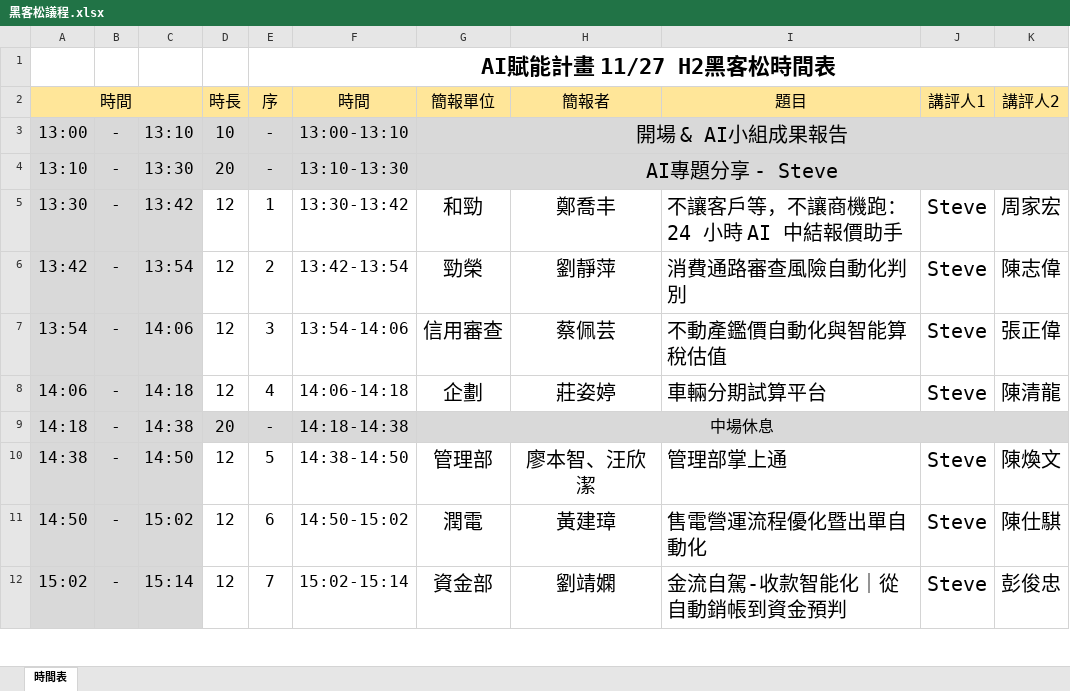
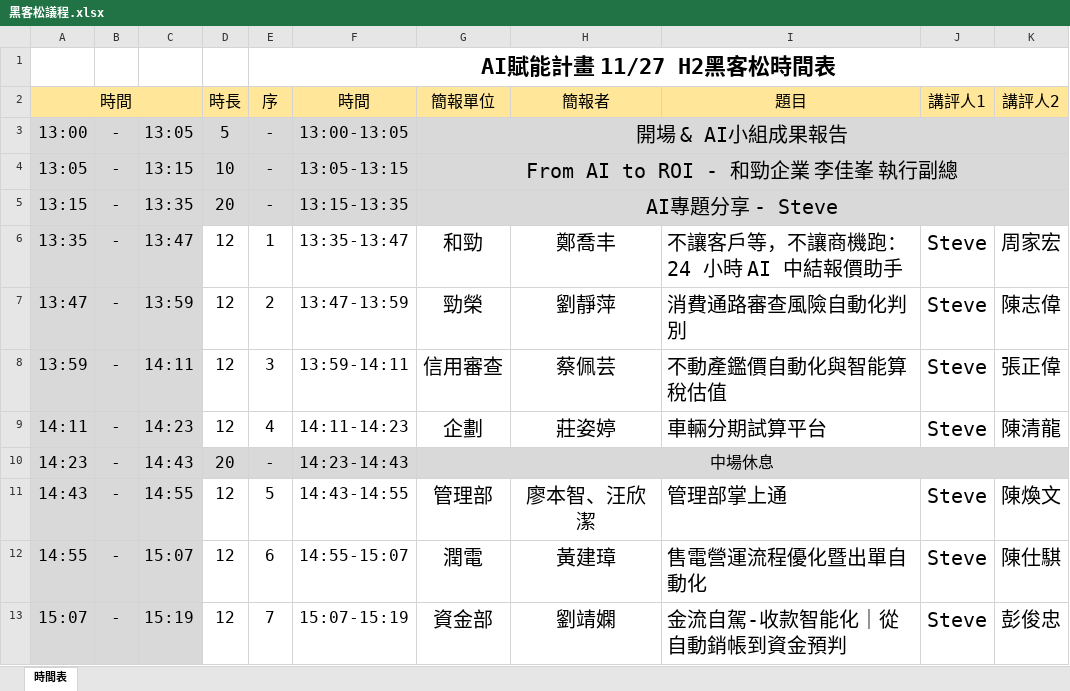
Before and after one commit to BIan-bot-001/2026-HFC-H2-Hackathon, an Excel workbook: 黑客松議程.xlsx, sheet 時間表, drawn as a sheet; only a part is shown; values as stored, in another font and other column widths than the file's, no borders; conditional formats not drawn; addresses are those after the commit; the diff covers the shown part only; the diff names each change by its address in the sheet, - before the commit and + after, or states it on an @@ line.

```diff
--- a/黑客松議程.xlsx (sheet 時間表)
+++ b/黑客松議程.xlsx (sheet 時間表)
-C3: 13:10
+C3: 13:05
-D3 (時長): 10
+D3 (時長): 5
-F3 (時間): 13:00-13:10
+F3 (時間): 13:00-13:05
+row 4: 13:05 | - | 13:15 | 10 | - | 13:05-13:15 | From AI to ROI - 和勁企業 李佳峯 執行副總
-A5 (時間): 13:10
+A5 (時間): 13:15
-C5: 13:30
+C5: 13:35
-F5 (時間): 13:10-13:30
+F5 (時間): 13:15-13:35
-A6 (時間): 13:30
+A6 (時間): 13:35
-C6: 13:42
+C6: 13:47
-F6 (時間): 13:30-13:42
+F6 (時間): 13:35-13:47
-A7 (時間): 13:42
+A7 (時間): 13:47
-C7: 13:54
+C7: 13:59
-F7 (時間): 13:42-13:54
+F7 (時間): 13:47-13:59
-A8 (時間): 13:54
+A8 (時間): 13:59
-C8: 14:06
+C8: 14:11
-F8 (時間): 13:54-14:06
+F8 (時間): 13:59-14:11
-A9 (時間): 14:06
+A9 (時間): 14:11
-C9: 14:18
+C9: 14:23
-F9 (時間): 14:06-14:18
+F9 (時間): 14:11-14:23
-A10 (時間): 14:18
+A10 (時間): 14:23
-C10: 14:38
+C10: 14:43
-F10 (時間): 14:18-14:38
+F10 (時間): 14:23-14:43
-A11 (時間): 14:38
+A11 (時間): 14:43
-C11: 14:50
+C11: 14:55
-F11 (時間): 14:38-14:50
+F11 (時間): 14:43-14:55
-A12 (時間): 14:50
+A12 (時間): 14:55
-C12: 15:02
+C12: 15:07
-F12 (時間): 14:50-15:02
+F12 (時間): 14:55-15:07
-A13 (時間): 15:02
+A13 (時間): 15:07
-C13: 15:14
+C13: 15:19
-F13 (時間): 15:02-15:14
+F13 (時間): 15:07-15:19
```
Also changed, not shown: 24 edited cells elsewhere in this sheet, formulas that keep their value, 9 other files.
